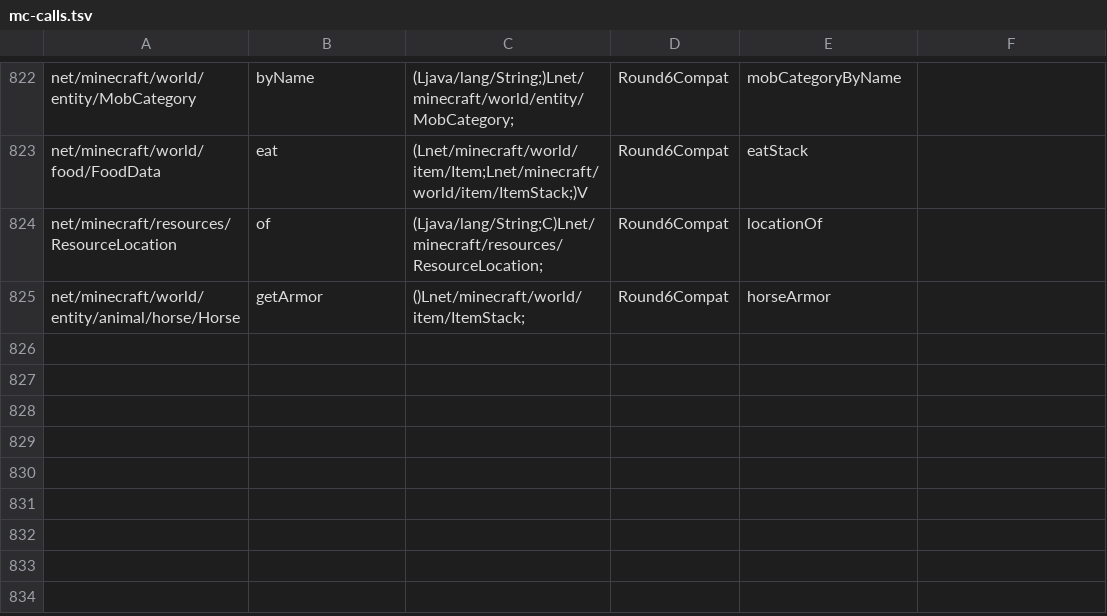
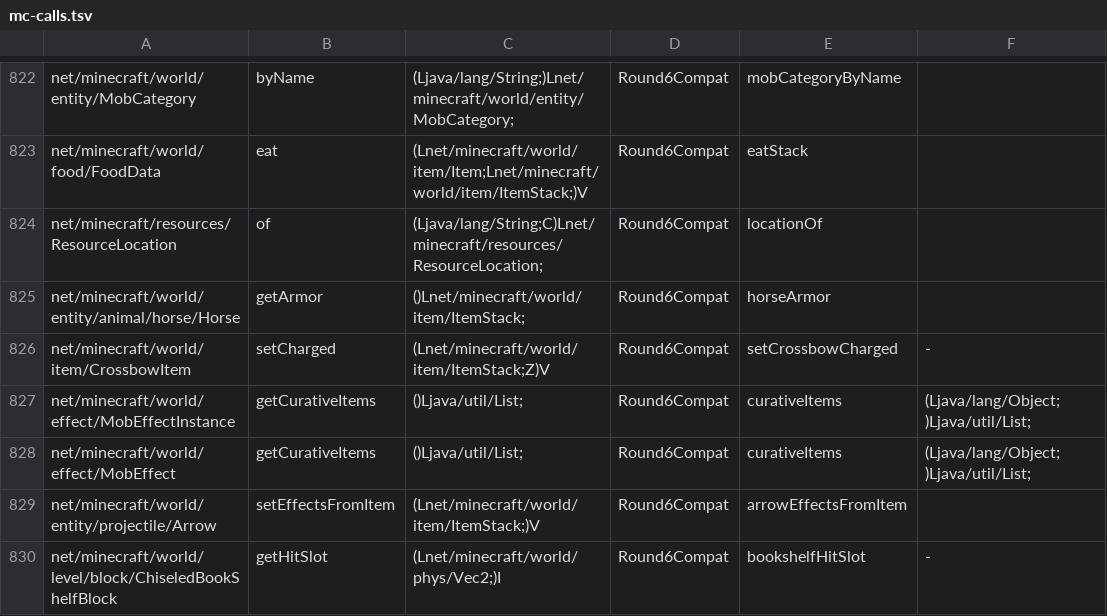
Before and after one commit to kylepitcock/Legacy-Connector, a TSV file: loader/src/main/resources/legacyconnector/forward/1.20.1/mc-calls.tsv, drawn as a sheet; only a part is shown, gaps mark what is left out; the diff names each change by its address in the sheet, - before the commit and + after, or states it on an @@ line.

```diff
--- a/loader/src/main/resources/legacyconnector/forward/1.20.1/mc-calls.tsv
+++ b/loader/src/main/resources/legacyconnector/forward/1.20.1/mc-calls.tsv
+row 826: net/minecraft/world/item/CrossbowItem | setCharged | (Lnet/minecraft/world/item/ItemStack;Z)V | Round6Compat | setCrossbowCharged | -
+row 827: net/minecraft/world/effect/MobEffectInstance | getCurativeItems | ()Ljava/util/List; | Round6Compat | curativeItems | (Ljava/lang/Object;)Ljava/util/List;
+row 828: net/minecraft/world/effect/MobEffect | getCurativeItems | ()Ljava/util/List; | Round6Compat | curativeItems | (Ljava/lang/Object;)Ljava/util/List;
+row 829: net/minecraft/world/entity/projectile/Arrow | setEffectsFromItem | (Lnet/minecraft/world/item/ItemStack;)V | Round6Compat | arrowEffectsFromItem
+row 830: net/minecraft/world/level/block/ChiseledBookShelfBlock | getHitSlot | (Lnet/minecraft/world/phys/Vec2;)I | Round6Compat | bookshelfHitSlot | -
```
Also changed, not shown: 2 other files.
